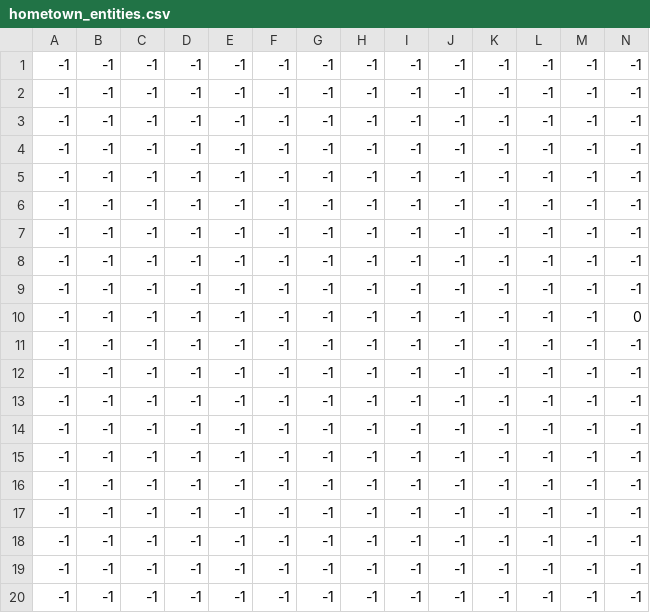
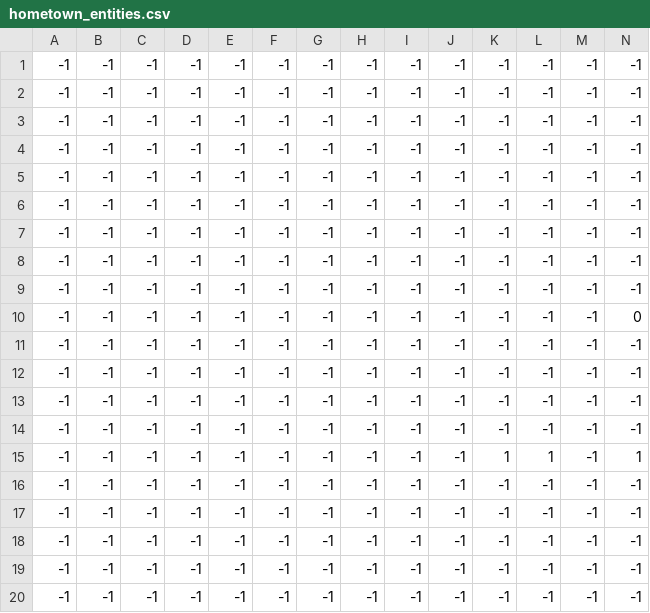
Before and after one commit to neo-terribile/My_little_Adventure, a CSV file: maps/hometown/hometown_entities.csv, drawn as a sheet; only a part is shown; removed rows and columns are numbered as before the commit, all else as after; rows hold the shown columns only; the diff names each change by its address in the sheet, - before the commit and + after, or states it on an @@ line.

```diff
--- a/maps/hometown/hometown_entities.csv
+++ b/maps/hometown/hometown_entities.csv
-row 13: -1 | -1 | -1 | -1 | -1 | -1 | -1 | -1 | -1 | -1 | -1 | -1 | -1 | -1
+row 15: -1 | -1 | -1 | -1 | -1 | -1 | -1 | -1 | -1 | -1 | 1 | 1 | -1 | 1
```
Also changed, not shown: 15 other files.
